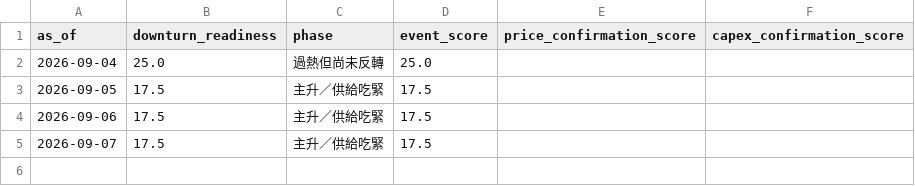
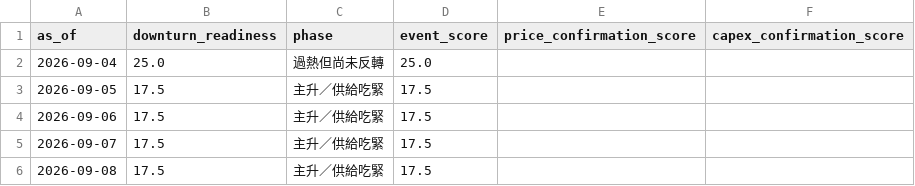
Before and after one commit to cheneddie/TechTicker, a CSV file: data/history/daily.csv, drawn as a sheet.

```diff
--- a/data/history/daily.csv
+++ b/data/history/daily.csv
@@ -5 +5,2 @@ as_of,downturn_readiness,phase,event_score,price_confirmation_score,capex_confir
 2026-09-07,17.5,主升／供給吃緊,17.5,,
+2026-09-08,17.5,主升／供給吃緊,17.5,,
```
Also changed, not shown: 3 other files.
